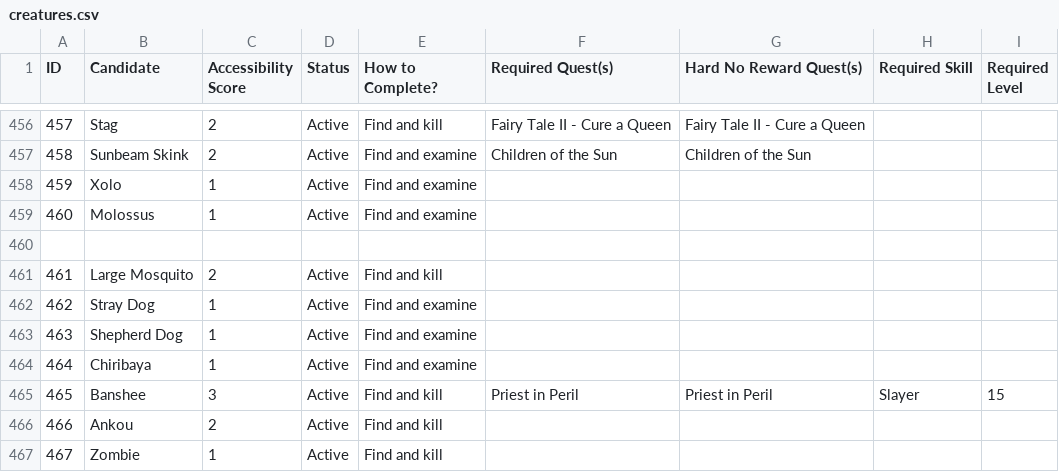
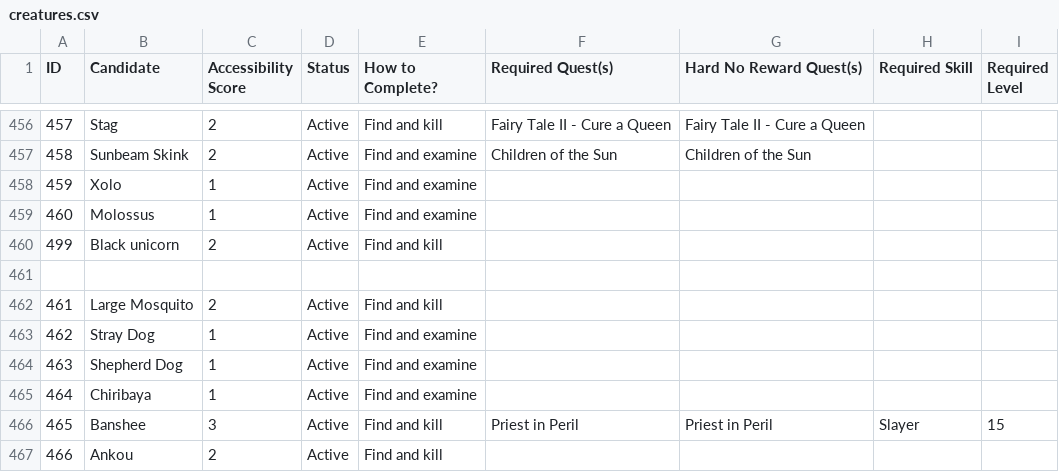
Before and after one commit to GChappo7/zoologist, a CSV file: data/creatures.csv, drawn as a sheet; only a part is shown, gaps mark what is left out; the shorter side is filled out with more unchanged rows.

Commit message:
Add Black unicorn to creature pool

```diff
--- a/data/creatures.csv
+++ b/data/creatures.csv
@@ -459,2 +459,3 @@ ID,Candidate,Accessibility Score,Status,How to Complete?,Required Quest(s),Hard
 "460","Molossus","1","Active","Find and examine","","","",""
+"499","Black unicorn","2","Active","Find and kill","","","",""
 
```
